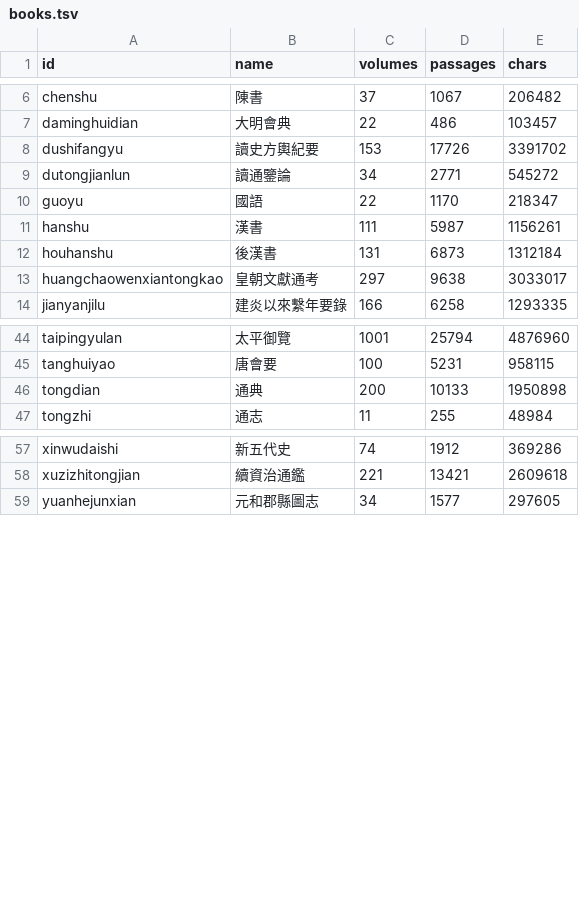
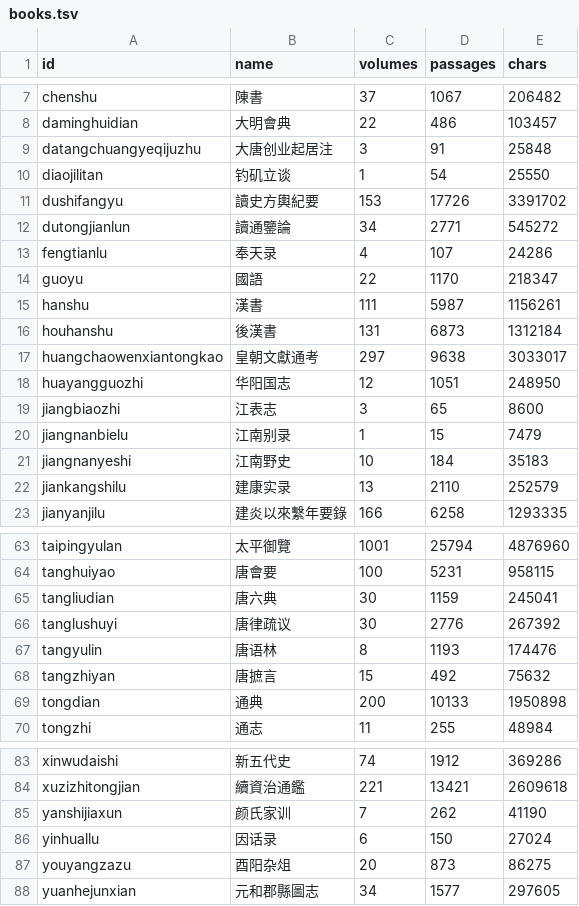
Before and after one commit to zhuhuang907-lang/-rpg, a TSV file: corpus/books.tsv, drawn as a sheet; only a part is shown, gaps mark what is left out; the diff covers the shown part only; the diff names each change by its address in the sheet, - before the commit and + after, or states it on an @@ line.

Commit message:
并入外部中古史全文库 cn-history-220-979：corpus 新增 30 部（书目 65→95）、转简体去标记；同步书目清单、许可证说明与拉取脚本

```diff
--- a/corpus/books.tsv
+++ b/corpus/books.tsv
+row 9: datangchuangyeqijuzhu | 大唐创业起居注 | 3 | 91 | 25848
+row 10: diaojilitan | 钓矶立谈 | 1 | 54 | 25550
+row 13: fengtianlu | 奉天录 | 4 | 107 | 24286
+row 18: huayangguozhi | 华阳国志 | 12 | 1051 | 248950
+row 19: jiangbiaozhi | 江表志 | 3 | 65 | 8600
+row 20: jiangnanbielu | 江南别录 | 1 | 15 | 7479
+row 21: jiangnanyeshi | 江南野史 | 10 | 184 | 35183
+row 22: jiankangshilu | 建康实录 | 13 | 2110 | 252579
+row 65: tangliudian | 唐六典 | 30 | 1159 | 245041
+row 66: tanglushuyi | 唐律疏议 | 30 | 2776 | 267392
+row 67: tangyulin | 唐语林 | 8 | 1193 | 174476
+row 68: tangzhiyan | 唐摭言 | 15 | 492 | 75632
+row 85: yanshijiaxun | 颜氏家训 | 7 | 262 | 41190
+row 86: yinhuallu | 因话录 | 6 | 150 | 27024
+row 87: youyangzazu | 酉阳杂俎 | 20 | 873 | 86275
```
Also changed, not shown: 15 added rows elsewhere in this file, 39 other files.
